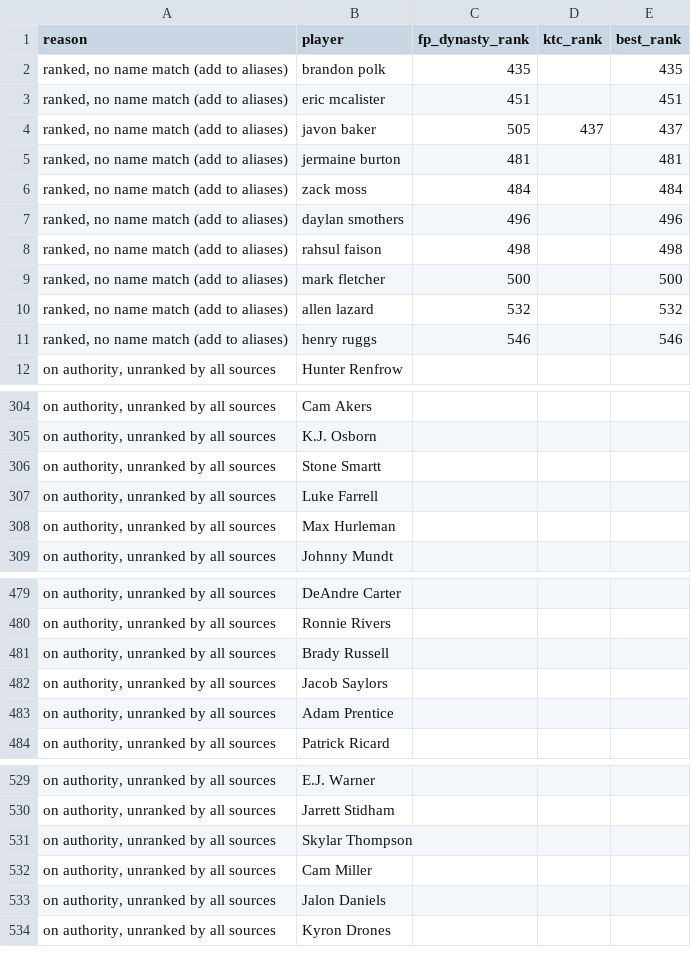
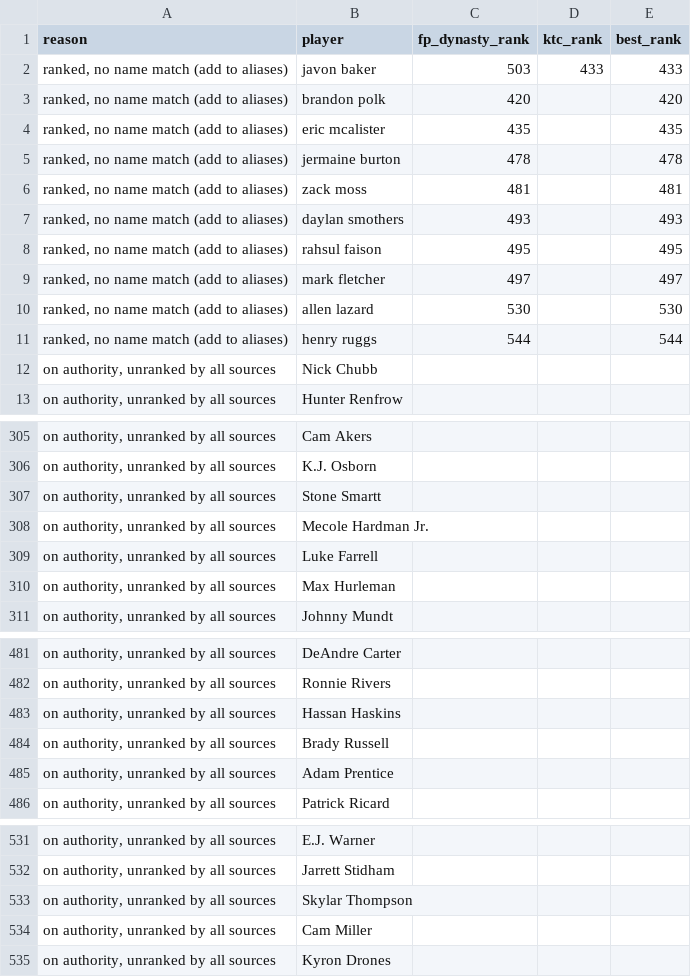
Before and after one commit to kyeill/dynasty, a CSV file: output/unmatched_nfl.csv, drawn as a sheet; only a part is shown, gaps mark what is left out; the diff covers the shown part only.

```diff
--- a/output/unmatched_nfl.csv
+++ b/output/unmatched_nfl.csv
@@ -1,12 +1,13 @@
 reason,player,fp_dynasty_rank,ktc_rank,best_rank
-"ranked, no name match (add to aliases)",brandon polk,435,,435
-"ranked, no name match (add to aliases)",eric mcalister,451,,451
-"ranked, no name match (add to aliases)",javon baker,505,437,437
-"ranked, no name match (add to aliases)",jermaine burton,481,,481
-"ranked, no name match (add to aliases)",zack moss,484,,484
-"ranked, no name match (add to aliases)",daylan smothers,496,,496
-"ranked, no name match (add to aliases)",rahsul faison,498,,498
-"ranked, no name match (add to aliases)",mark fletcher,500,,500
-"ranked, no name match (add to aliases)",allen lazard,532,,532
-"ranked, no name match (add to aliases)",henry ruggs,546,,546
+"ranked, no name match (add to aliases)",javon baker,503,433,433
+"ranked, no name match (add to aliases)",brandon polk,420,,420
+"ranked, no name match (add to aliases)",eric mcalister,435,,435
+"ranked, no name match (add to aliases)",jermaine burton,478,,478
+"ranked, no name match (add to aliases)",zack moss,481,,481
+"ranked, no name match (add to aliases)",daylan smothers,493,,493
+"ranked, no name match (add to aliases)",rahsul faison,495,,495
+"ranked, no name match (add to aliases)",mark fletcher,497,,497
+"ranked, no name match (add to aliases)",allen lazard,530,,530
+"ranked, no name match (add to aliases)",henry ruggs,544,,544
+"on authority, unranked by all sources",Nick Chubb,,,
 "on authority, unranked by all sources",Hunter Renfrow,,,
@@ -306,2 +307,3 @@
 "on authority, unranked by all sources",Stone Smartt,,,
+"on authority, unranked by all sources",Mecole Hardman Jr.,,,
 "on authority, unranked by all sources",Luke Farrell,,,
@@ -480,4 +482,4 @@
 "on authority, unranked by all sources",Ronnie Rivers,,,
+"on authority, unranked by all sources",Hassan Haskins,,,
 "on authority, unranked by all sources",Brady Russell,,,
-"on authority, unranked by all sources",Jacob Saylors,,,
 "on authority, unranked by all sources",Adam Prentice,,,
@@ -532,3 +534,2 @@
 "on authority, unranked by all sources",Cam Miller,,,
-"on authority, unranked by all sources",Jalon Daniels,,,
 "on authority, unranked by all sources",Kyron Drones,,,
```
Also changed, not shown: 1 added row elsewhere in this file, lastgood/nfl_current.csv, lastgood/nfl_fp_dynasty.csv, 27 other files.
